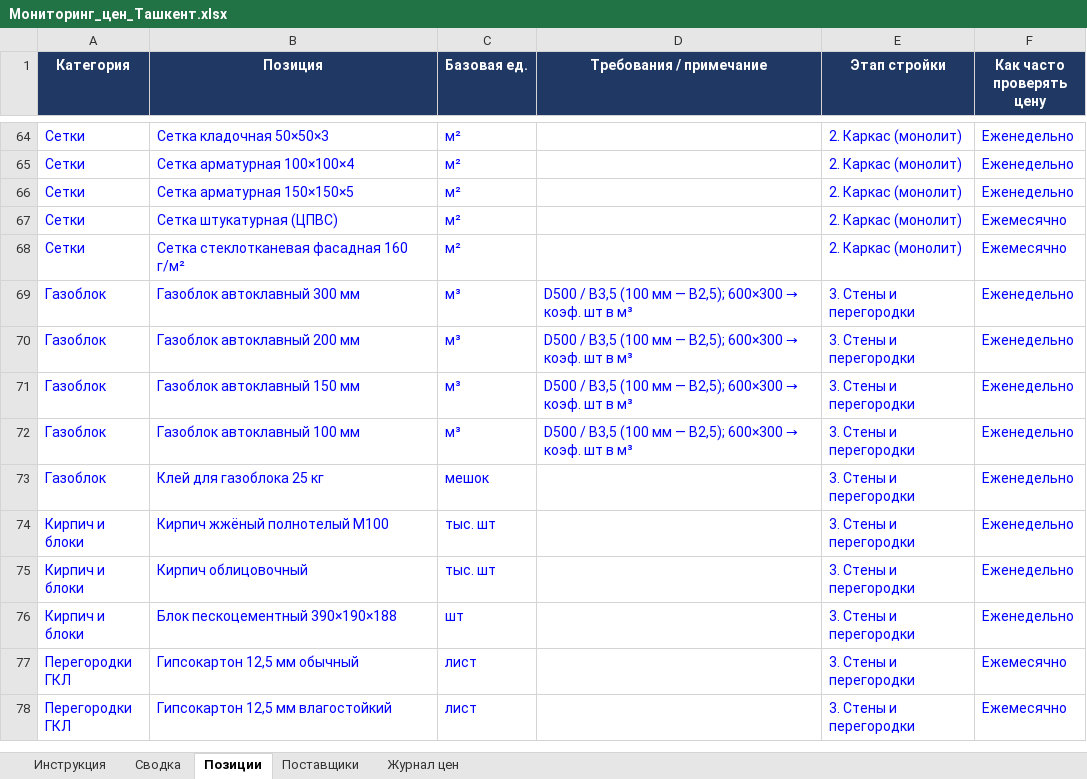
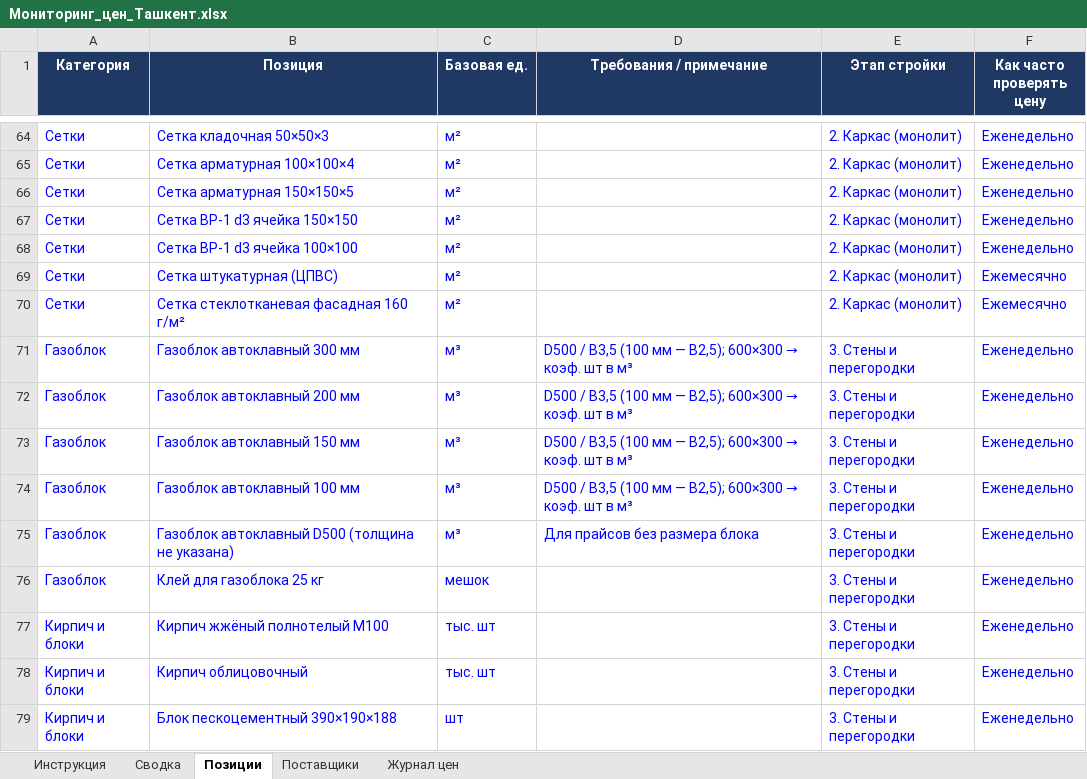
Before and after one commit to Semeev/test_seccondbrain, an Excel workbook: procurement/Мониторинг_цен_Ташкент.xlsx, sheet Позиции, drawn as a sheet; only a part is shown, gaps mark what is left out; the shorter side is filled out with more unchanged rows; values as stored, in another font and other column widths than the file's, no borders; the diff names each change by its address in the sheet, - before the commit and + after, or states it on an @@ line.

```diff
--- a/procurement/Мониторинг_цен_Ташкент.xlsx (sheet Позиции)
+++ b/procurement/Мониторинг_цен_Ташкент.xlsx (sheet Позиции)
+row 67: Сетки | Сетка ВР-1 d3 ячейка 150×150 | м² |  | 2. Каркас (монолит) | Еженедельно
+row 68: Сетки | Сетка ВР-1 d3 ячейка 100×100 | м² |  | 2. Каркас (монолит) | Еженедельно
+row 75: Газоблок | Газоблок автоклавный D500 (толщина не указана) | м³ | Для прайсов без размера блока | 3. Стены и перегородки | Еженедельно
```
Also changed, not shown: sheet Журнал цен, sheet Поставщики, sheet Сводка, formulas that keep their value, hidden cells, 1 other file.
